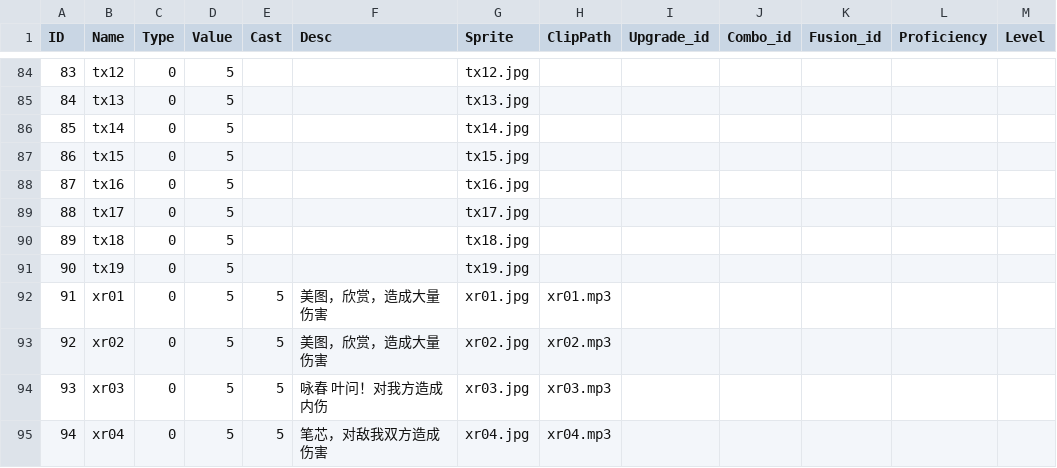
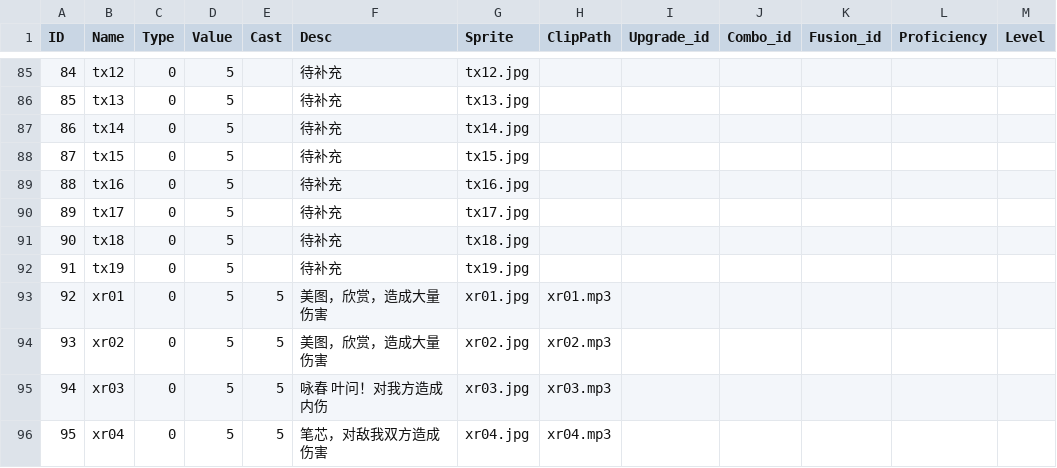
Before and after one commit to PURE281/R.E.D_Card, a CSV file: Assets/StreamingAssets/CardData.csv, drawn as a sheet; only a part is shown, gaps mark what is left out; addresses are those after the commit; the diff covers the shown part only; the diff names each change by its address in the sheet, - before the commit and + after, or states it on an @@ line.

```diff
--- a/Assets/StreamingAssets/CardData.csv
+++ b/Assets/StreamingAssets/CardData.csv
@@ column A (ID) renumbered from row 3 down @@
-F85:F92 (Desc): (empty)
+F85:F92 (Desc): 待补充
```
Also changed, not shown: 1 added row and 122 edited cells elsewhere in this file, 31 other files.
